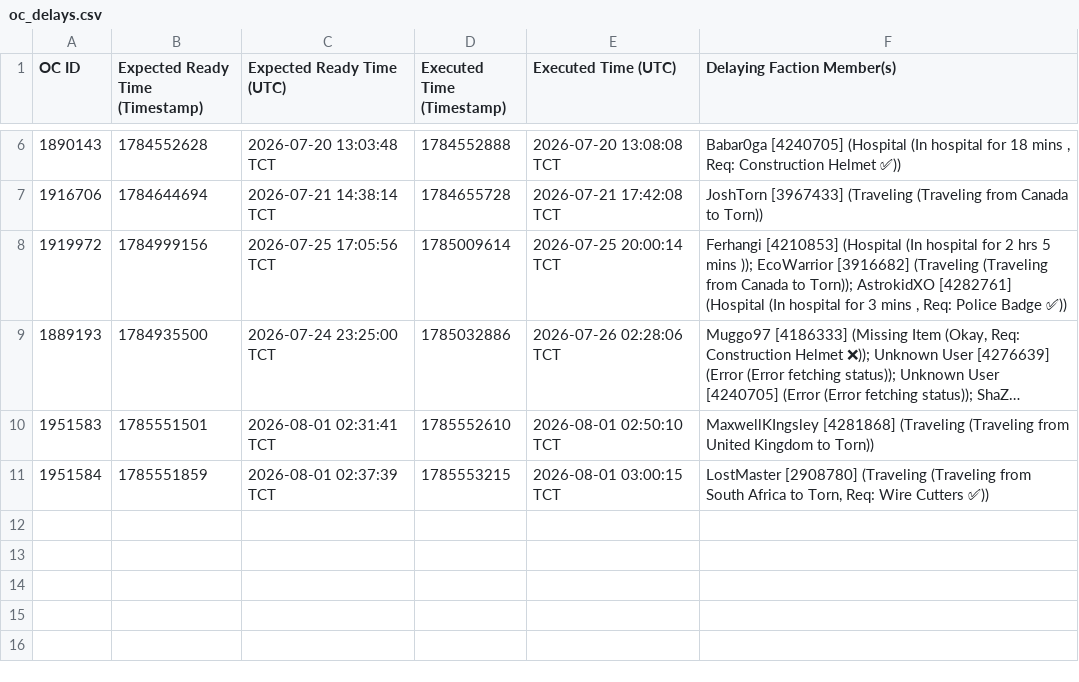
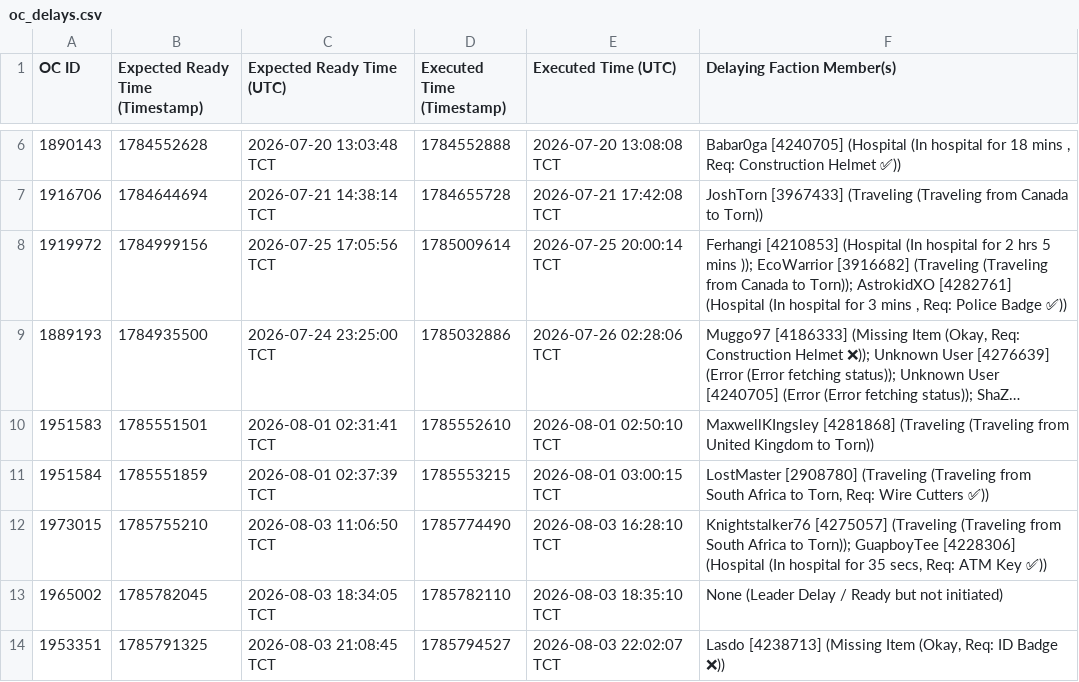
Before and after one commit to Ferrousbuns/torn-OC-Tracker, a CSV file: oc_delays.csv, drawn as a sheet; only a part is shown, gaps mark what is left out; long unchanged cells end in ….

Commit message:
Auto-update oc_delay data: 2026-08-03 20:10

```diff
--- a/oc_delays.csv
+++ b/oc_delays.csv
@@ -11 +11,4 @@ OC ID,Expected Ready Time (Timestamp),Expected Ready Time (UTC),Executed Time (T
 1951584,1785551859,2026-08-01 02:37:39 TCT,1785553215,2026-08-01 03:00:15 TCT,"LostMaster [2908780] (Traveling (Traveling from South Africa to Torn, Req: Wire Cutters ✅))"
+1973015,1785755210,2026-08-03 11:06:50 TCT,1785774490,2026-08-03 16:28:10 TCT,"Knightstalker76 [4275057] (Traveling (Traveling from South Africa to Torn)); GuapboyTee [4228306] (Hospital (In hospital for 35 secs, Req: ATM Key ✅))"
+1965002,1785782045,2026-08-03 18:34:05 TCT,1785782110,2026-08-03 18:35:10 TCT,None (Leader Delay / Ready but not initiated)
+1953351,1785791325,2026-08-03 21:08:45 TCT,1785794527,2026-08-03 22:02:07 TCT,"Lasdo [4238713] (Missing Item (Okay, Req: ID Badge ❌))"
```
